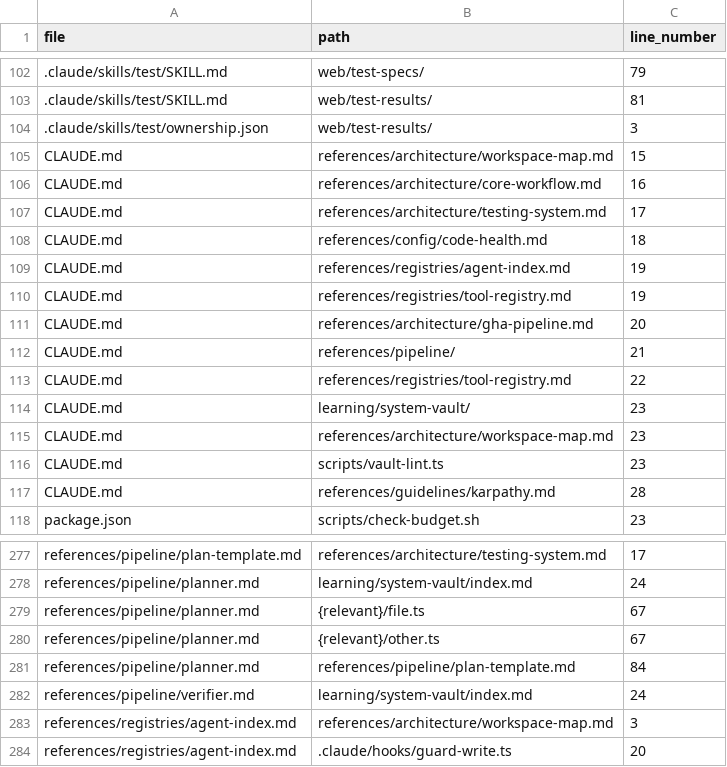
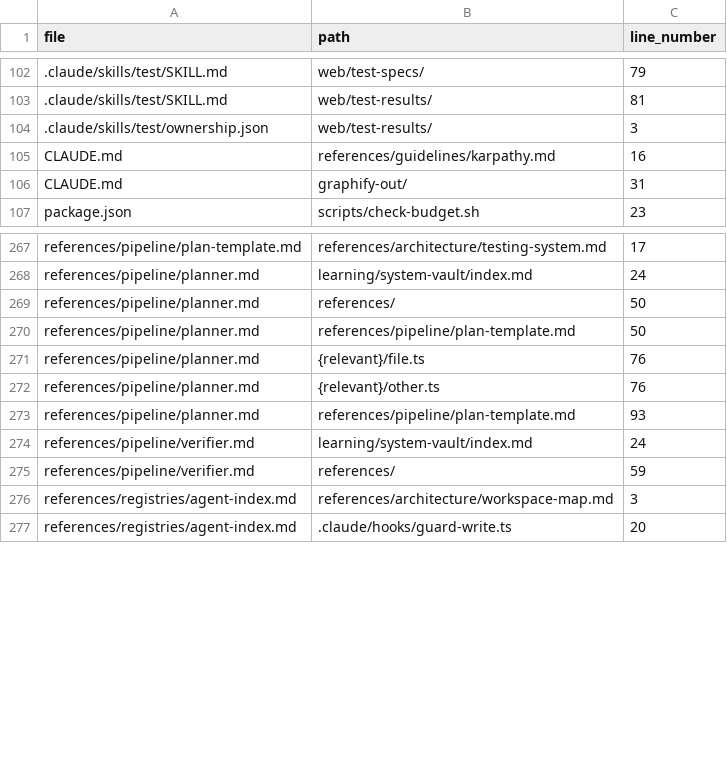
Before and after one commit to drashtishah/aws-simulator, a CSV file: references/registries/path-registry.csv, drawn as a sheet; only a part is shown, gaps mark what is left out; the diff covers the shown part only.

Commit message:
chore: add graphify reminder hook, sync regen artifacts
.claude/settings.json: add PreToolUse hook matching Glob|Grep that
injects an additionalContext reminder to read graphify-out/GRAPH_REPORT.md
before searching raw files, backed by allowed_tools, cwd, timeout so
hook-permissions.test.ts passes.

graphify-out/GRAPH_REPORT.md, graphify-out/graph.json: regenerated by
the git post-commit hook after f5c99a8. The git hook (.git/hooks/post-commit,
not tracked) auto-rebuilds the AST graph on every commit via `graphify watch`.

scripts/metrics.config.json: floors auto-bumped by code-health.ts to
match current per-bucket file counts.

references/registries/path-registry.csv: regenerated via
`npm run extract-paths` now that graphify-out is in EXCLUDE_DIRS so
the registry no longer absorbs graph.json nodes.

Ref #305

```diff
--- a/references/registries/path-registry.csv
+++ b/references/registries/path-registry.csv
@@ -104,15 +104,4 @@ file,path,line_number
 .claude/skills/test/ownership.json,web/test-results/,3
-CLAUDE.md,references/architecture/workspace-map.md,15
-CLAUDE.md,references/architecture/core-workflow.md,16
-CLAUDE.md,references/architecture/testing-system.md,17
-CLAUDE.md,references/config/code-health.md,18
-CLAUDE.md,references/registries/agent-index.md,19
-CLAUDE.md,references/registries/tool-registry.md,19
-CLAUDE.md,references/architecture/gha-pipeline.md,20
-CLAUDE.md,references/pipeline/,21
-CLAUDE.md,references/registries/tool-registry.md,22
-CLAUDE.md,learning/system-vault/,23
-CLAUDE.md,references/architecture/workspace-map.md,23
-CLAUDE.md,scripts/vault-lint.ts,23
-CLAUDE.md,references/guidelines/karpathy.md,28
+CLAUDE.md,references/guidelines/karpathy.md,16
+CLAUDE.md,graphify-out/,31
 package.json,scripts/check-budget.sh,23
@@ -278,6 +268,9 @@ references/pipeline/plan-template.md,references/architecture/testing-system.md,1
 references/pipeline/planner.md,learning/system-vault/index.md,24
-references/pipeline/planner.md,{relevant}/file.ts,67
-references/pipeline/planner.md,{relevant}/other.ts,67
-references/pipeline/planner.md,references/pipeline/plan-template.md,84
+references/pipeline/planner.md,references/,50
+references/pipeline/planner.md,references/pipeline/plan-template.md,50
+references/pipeline/planner.md,{relevant}/file.ts,76
+references/pipeline/planner.md,{relevant}/other.ts,76
+references/pipeline/planner.md,references/pipeline/plan-template.md,93
 references/pipeline/verifier.md,learning/system-vault/index.md,24
+references/pipeline/verifier.md,references/,59
 references/registries/agent-index.md,references/architecture/workspace-map.md,3
```
Also changed, not shown: 1 added row and 6 edited cells elsewhere in this file, 4 other files.
